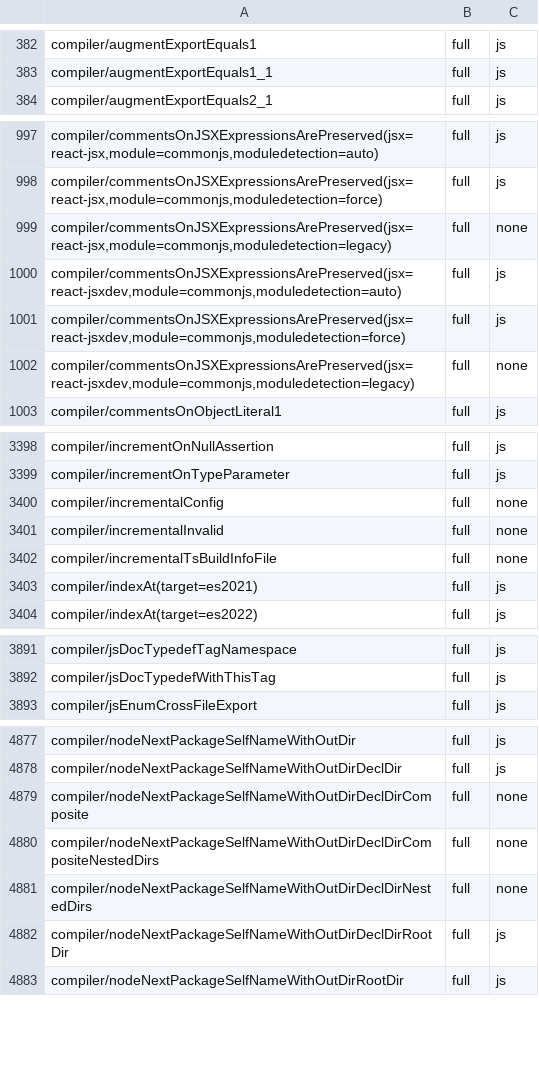
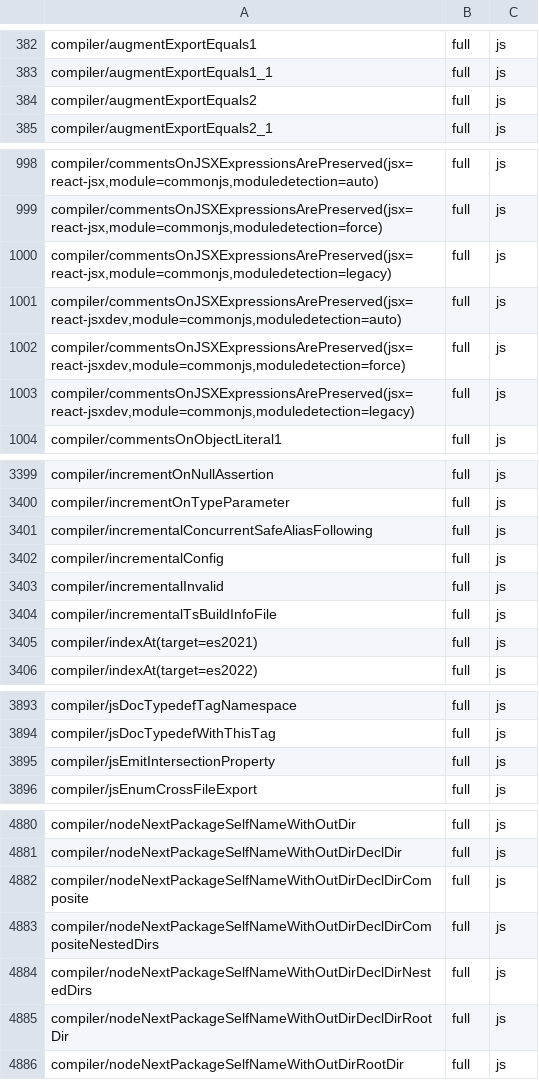
Before and after one commit to kazhiramatsu/tsc-rs, a TSV file: ratchets/ts71/7.1.0-dev-19dadef8.tsv, drawn as a sheet; only a part is shown, gaps mark what is left out; the diff covers the shown part only.

Commit message:
ratchet: raise the TypeScript 7.1 ratchet for P3-5ay

```diff
--- a/ratchets/ts71/7.1.0-dev-19dadef8.tsv
+++ b/ratchets/ts71/7.1.0-dev-19dadef8.tsv
@@ -383,2 +383,3 @@ compiler/augmentExportEquals1	full	js
 compiler/augmentExportEquals1_1	full	js
+compiler/augmentExportEquals2	full	js
 compiler/augmentExportEquals2_1	full	js
@@ -998,6 +999,6 @@ compiler/commentsOnJSXExpressionsArePreserved(jsx=react-jsx,module=commonjs,modu
 compiler/commentsOnJSXExpressionsArePreserved(jsx=react-jsx,module=commonjs,moduledetection=force)	full	js
-compiler/commentsOnJSXExpressionsArePreserved(jsx=react-jsx,module=commonjs,moduledetection=legacy)	full	none
+compiler/commentsOnJSXExpressionsArePreserved(jsx=react-jsx,module=commonjs,moduledetection=legacy)	full	js
 compiler/commentsOnJSXExpressionsArePreserved(jsx=react-jsxdev,module=commonjs,moduledetection=auto)	full	js
 compiler/commentsOnJSXExpressionsArePreserved(jsx=react-jsxdev,module=commonjs,moduledetection=force)	full	js
-compiler/commentsOnJSXExpressionsArePreserved(jsx=react-jsxdev,module=commonjs,moduledetection=legacy)	full	none
+compiler/commentsOnJSXExpressionsArePreserved(jsx=react-jsxdev,module=commonjs,moduledetection=legacy)	full	js
 compiler/commentsOnObjectLiteral1	full	js
@@ -3399,5 +3400,6 @@ compiler/incrementOnNullAssertion	full	js
 compiler/incrementOnTypeParameter	full	js
-compiler/incrementalConfig	full	none
-compiler/incrementalInvalid	full	none
-compiler/incrementalTsBuildInfoFile	full	none
+compiler/incrementalConcurrentSafeAliasFollowing	full	js
+compiler/incrementalConfig	full	js
+compiler/incrementalInvalid	full	js
+compiler/incrementalTsBuildInfoFile	full	js
 compiler/indexAt(target=es2021)	full	js
@@ -3892,2 +3894,3 @@ compiler/jsDocTypedefTagNamespace	full	js
 compiler/jsDocTypedefWithThisTag	full	js
+compiler/jsEmitIntersectionProperty	full	js
 compiler/jsEnumCrossFileExport	full	js
@@ -4878,5 +4881,5 @@ compiler/nodeNextPackageSelfNameWithOutDir	full	js
 compiler/nodeNextPackageSelfNameWithOutDirDeclDir	full	js
-compiler/nodeNextPackageSelfNameWithOutDirDeclDirComposite	full	none
-compiler/nodeNextPackageSelfNameWithOutDirDeclDirCompositeNestedDirs	full	none
-compiler/nodeNextPackageSelfNameWithOutDirDeclDirNestedDirs	full	none
+compiler/nodeNextPackageSelfNameWithOutDirDeclDirComposite	full	js
+compiler/nodeNextPackageSelfNameWithOutDirDeclDirCompositeNestedDirs	full	js
+compiler/nodeNextPackageSelfNameWithOutDirDeclDirNestedDirs	full	js
 compiler/nodeNextPackageSelfNameWithOutDirDeclDirRootDir	full	js
```
Also changed, not shown: 9 edited cells elsewhere in this file.
